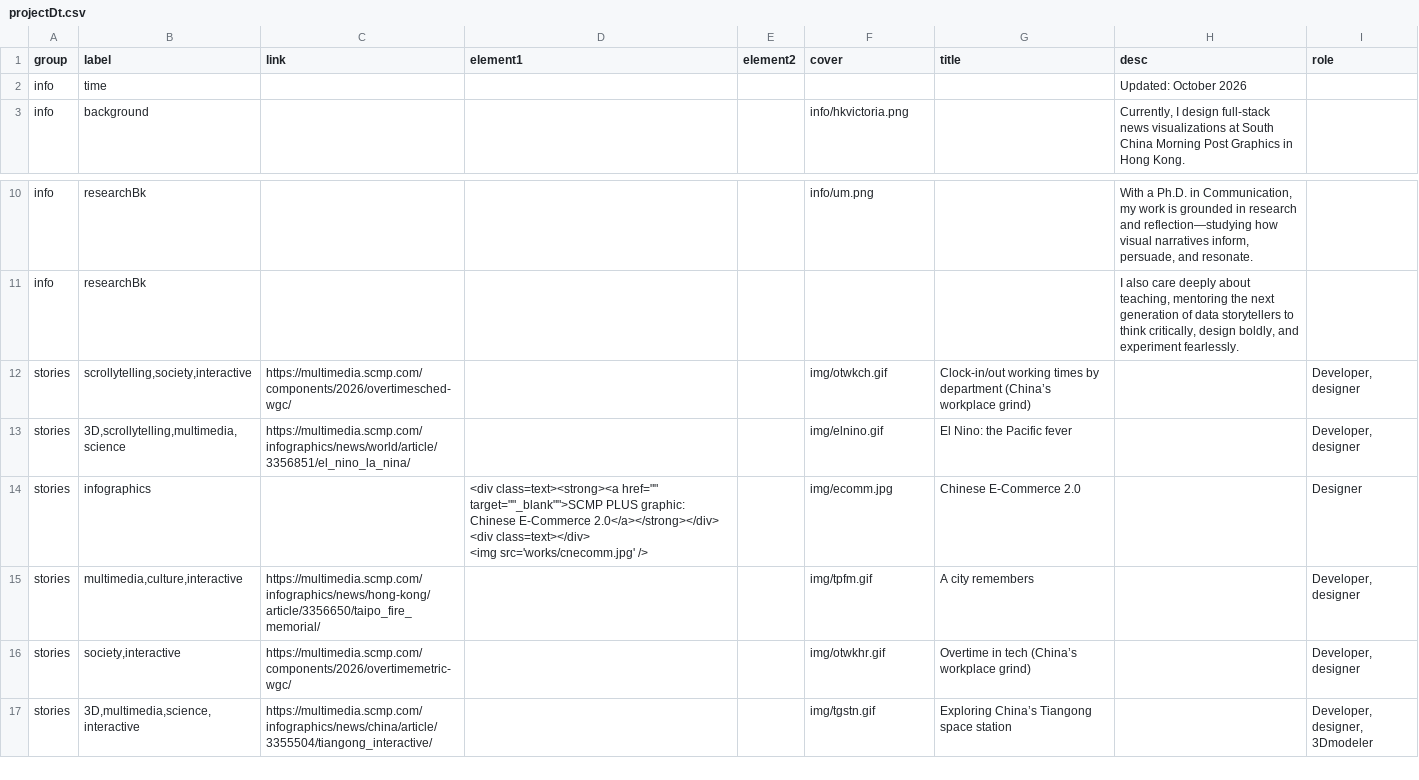
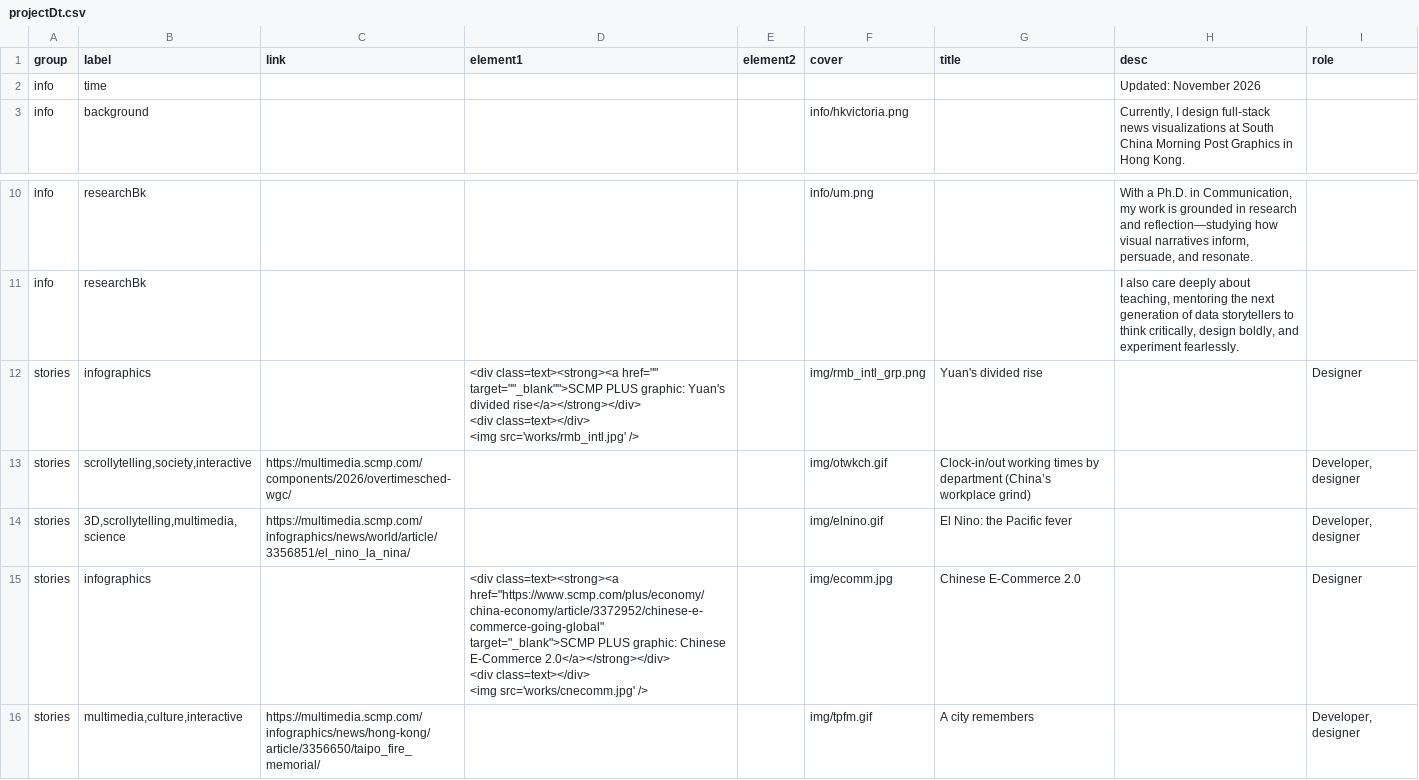
Before and after one commit to CatherineMaCreativeVizComm/CatherineMaCreativeVizComm.github.io, a CSV file: projectDt.csv, drawn as a sheet; only a part is shown, gaps mark what is left out; the shorter side is filled out with more unchanged rows.

Commit message:
Add files via upload

```diff
--- a/projectDt.csv
+++ b/projectDt.csv
@@ -1,3 +1,3 @@
 group,label,link,element1,element2,cover,title,desc,role
-info,time,,,,,,Updated: October 2026,
+info,time,,,,,,Updated: November 2026,
 info,background,,,,info/hkvictoria.png,,"Currently, I design full-stack news visualizations at South China Morning Post Graphics in Hong Kong. ",
@@ -11,7 +11,10 @@ info,researchBk,,,,info/um.png,,"With a Ph.D. in Communication, my work is groun
 info,researchBk,,,,,,"I also care deeply about teaching, mentoring the next generation of data storytellers to think critically, design boldly, and experiment fearlessly.",
+stories,infographics,,"<div class=text><strong><a href="""" target=""""_blank"""">SCMP PLUS graphic: Yuan's divided rise</a></strong></div>
+<div class=text></div>
+<img src='works/rmb_intl.jpg' /> ",,img/rmb_intl_grp.png,Yuan's divided rise,,Designer
 stories,"scrollytelling,society,interactive",https://multimedia.scmp.com/components/2026/overtimesched-wgc/,,,img/otwkch.gif,Clock-in/out working times by department (China’s workplace grind),,"Developer, designer"
 stories,"3D,scrollytelling,multimedia,science",https://multimedia.scmp.com/infographics/news/world/article/3356851/el_nino_la_nina/,,,img/elnino.gif,El Nino: the Pacific fever,,"Developer, designer"
-stories,infographics,,"<div class=text><strong><a href="""" target=""""_blank"""">SCMP PLUS graphic: Chinese E-Commerce 2.0</a></strong></div>
-<div class=text></div>
-<img src='works/cnecomm.jpg' /> ",,img/ecomm.jpg,Chinese E-Commerce 2.0,,Designer
+stories,infographics,,"<div class=text><strong><a href=""https://www.scmp.com/plus/economy/china-economy/article/3372952/chinese-e-commerce-going-global"" target=""_blank"">SCMP PLUS graphic: Chinese E-Commerce 2.0</a></strong></div>
+<div class=text></div>
+<img src='works/cnecomm.jpg' /> ",,img/ecomm.jpg,Chinese E-Commerce 2.0,,Designer
 stories,"multimedia,culture,interactive",https://multimedia.scmp.com/infographics/news/hong-kong/article/3356650/taipo_fire_memorial/,,,img/tpfm.gif,A city remembers,,"Developer, designer"
```
